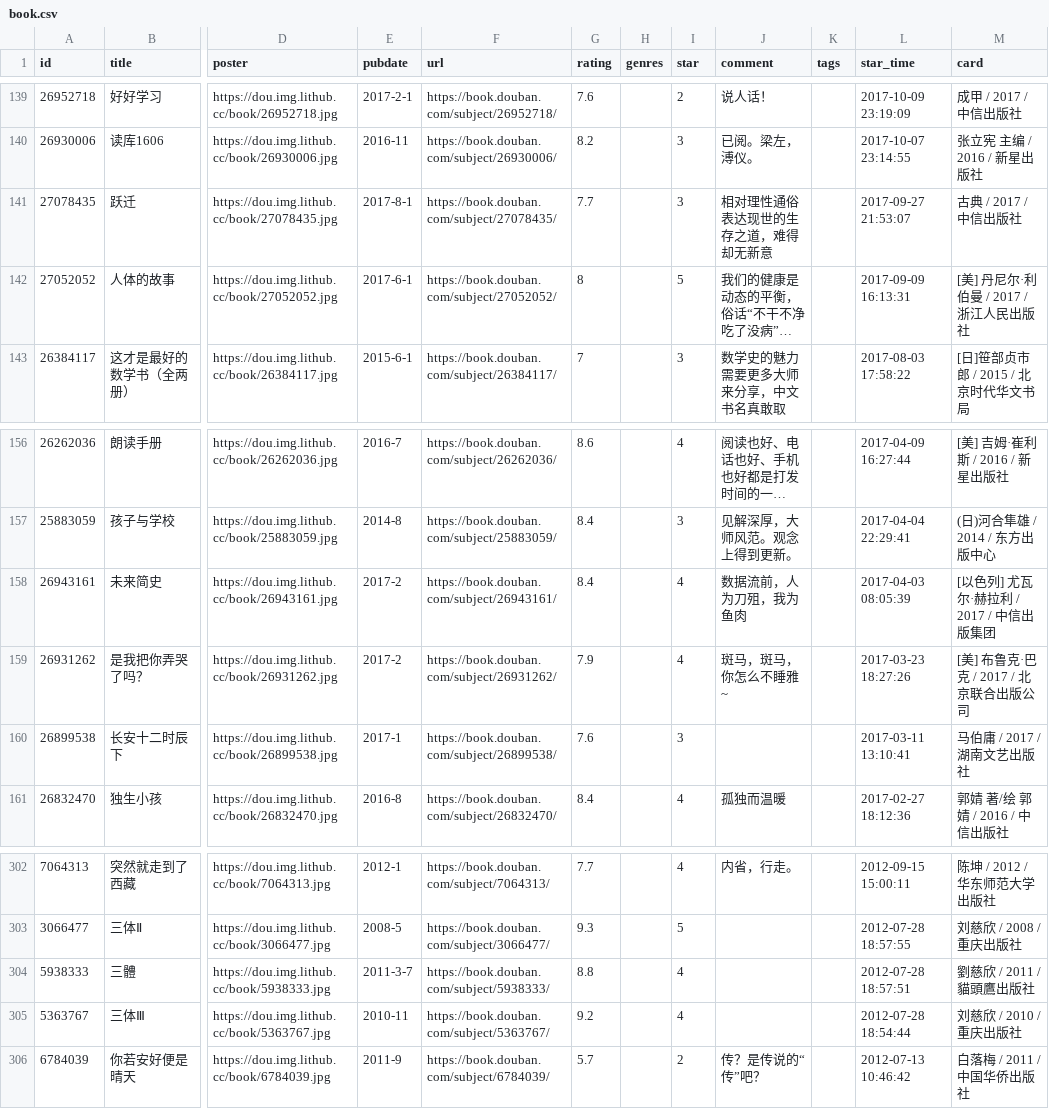
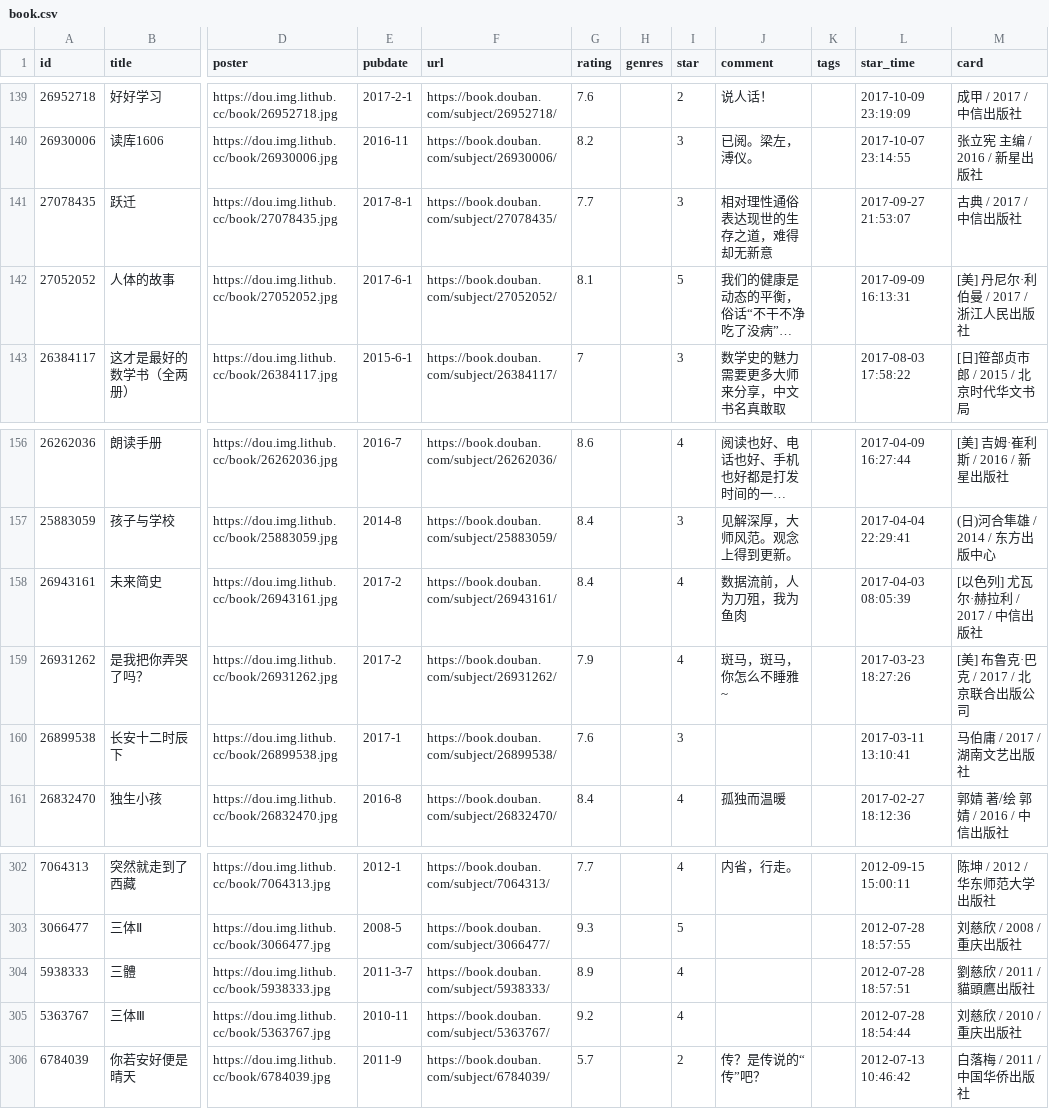
Before and after one commit to jamxe/immmmm, a CSV file: data/douban/book.csv, drawn as a sheet; only a part is shown, gaps mark what is left out; long unchanged cells end in …; the diff names each change by its address in the sheet, - before the commit and + after, or states it on an @@ line.

Commit message:
chore: update douban data

```diff
--- a/data/douban/book.csv
+++ b/data/douban/book.csv
-G142 (rating): 8
+G142 (rating): 8.1
-M158 (card): [以色列] 尤瓦尔·赫拉利 / 2017 / 中信出版集团
+M158 (card): [以色列] 尤瓦尔·赫拉利 / 2017 / 中信出版社
-G304 (rating): 8.8
+G304 (rating): 8.9
```
Also changed, not shown: data/douban/movie.csv.
